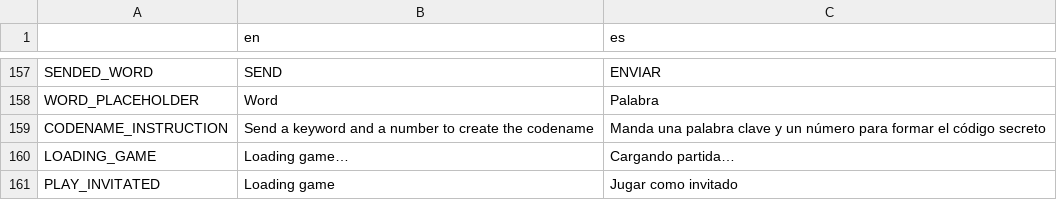
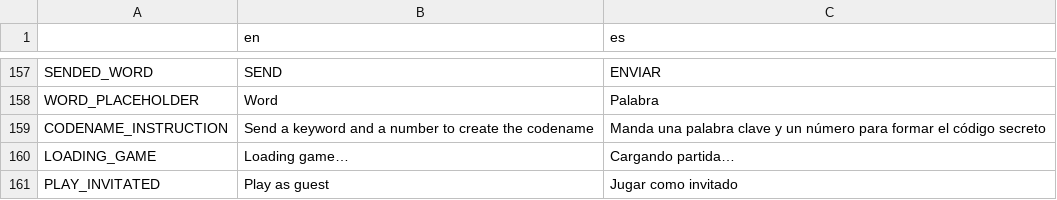
Before and after one commit to JosepHyv/Open-CodeChems, a CSV file: OpenCodeChems.Client/Scenes/Resources/Internacionalization/internacionalization.csv, drawn as a sheet; only a part is shown, gaps mark what is left out.

```diff
--- a/OpenCodeChems.Client/Scenes/Resources/Internacionalization/internacionalization.csv
+++ b/OpenCodeChems.Client/Scenes/Resources/Internacionalization/internacionalization.csv
@@ -160,2 +160,2 @@ CODENAME_INSTRUCTION,Send a keyword and a number to create the codename,Manda un
 LOADING_GAME,Loading game…,Cargando partida…
-PLAY_INVITATED,Loading game,Jugar como invitado
+PLAY_INVITATED,Play as guest,Jugar como invitado
```
Also changed, not shown: 2 other files.
